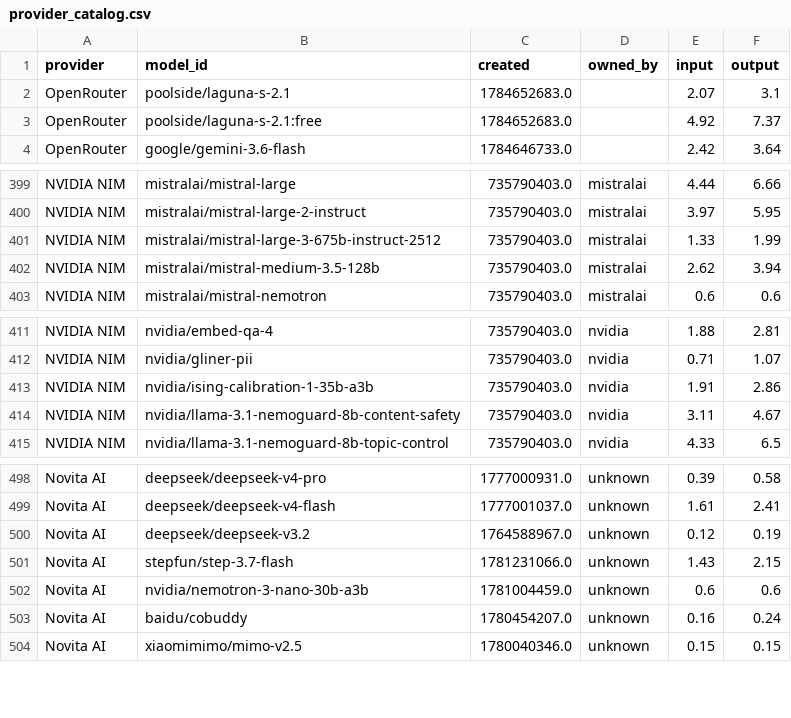
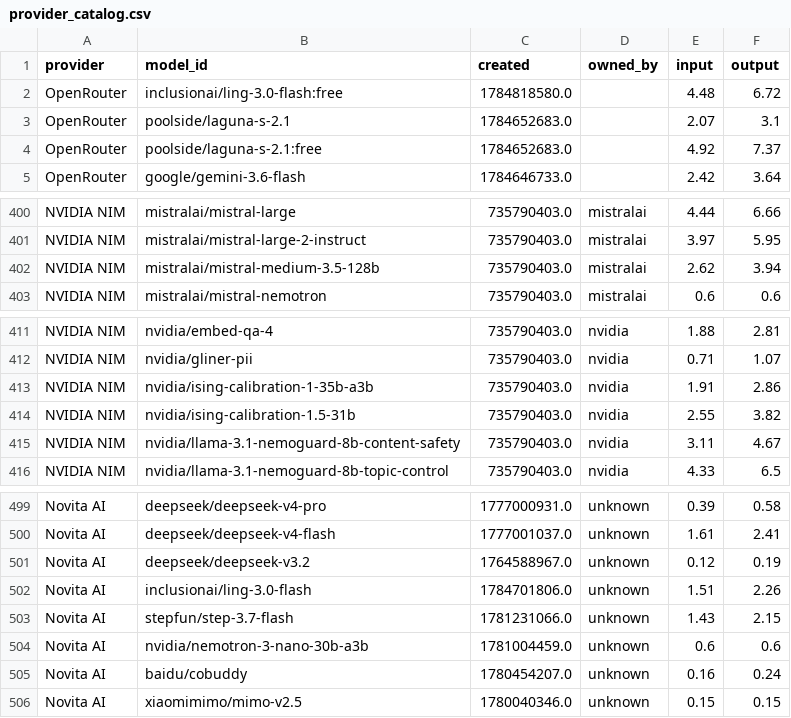
Before and after one commit to Ajithkelangath/ModelRadar-AI, a CSV file: data/provider_catalog.csv, drawn as a sheet; only a part is shown, gaps mark what is left out; removed rows and columns are numbered as before the commit, all else as after; the diff names each change by its address in the sheet, - before the commit and + after, or states it on an @@ line.

```diff
--- a/data/provider_catalog.csv
+++ b/data/provider_catalog.csv
+row 2: OpenRouter | inclusionai/ling-3.0-flash:free | 1784818580.0 |  | 4.48 | 6.72
-row 401: NVIDIA NIM | mistralai/mistral-large-3-675b-instruct-2512 | 735790403.0 | mistralai | 1.33 | 1.99
+row 414: NVIDIA NIM | nvidia/ising-calibration-1.5-31b | 735790403.0 | nvidia | 2.55 | 3.82
+row 502: Novita AI | inclusionai/ling-3.0-flash | 1784701806.0 | unknown | 1.51 | 2.26
```
Also changed, not shown: data/benchmark_results.csv, data/model_rankings.csv, 1 other file.
